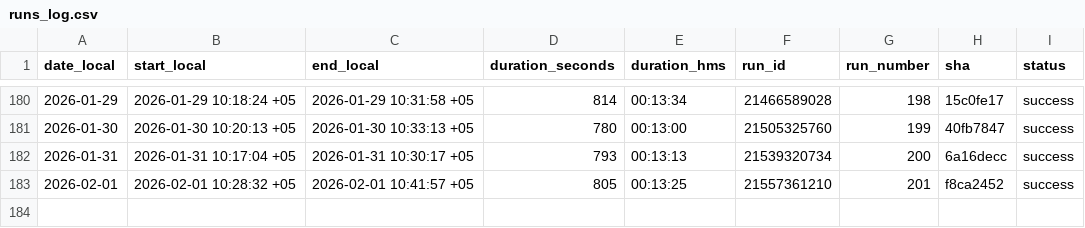
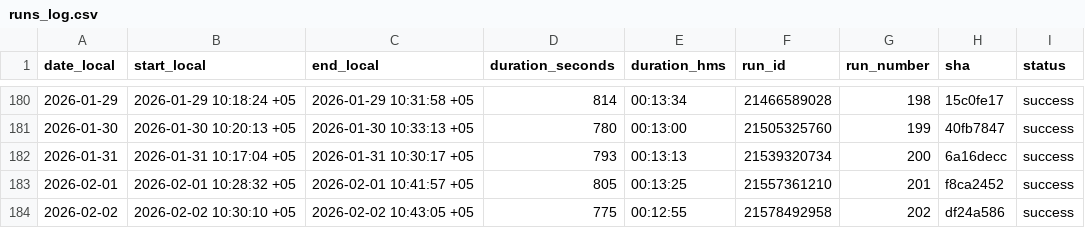
Before and after one commit to d-djumanov/OLX_Dacha_Scraping, a CSV file: Project/runs_log.csv, drawn as a sheet; only a part is shown, gaps mark what is left out; the diff names each change by its address in the sheet, - before the commit and + after, or states it on an @@ line.

```diff
--- a/Project/runs_log.csv
+++ b/Project/runs_log.csv
+row 184: 2026-02-02 | 2026-02-02 10:30:10 +05 | 2026-02-02 10:43:05 +05 | 775 | 00:12:55 | 21578492958 | 202 | df24a586 | success
```
Also changed, not shown: 2 other files.
